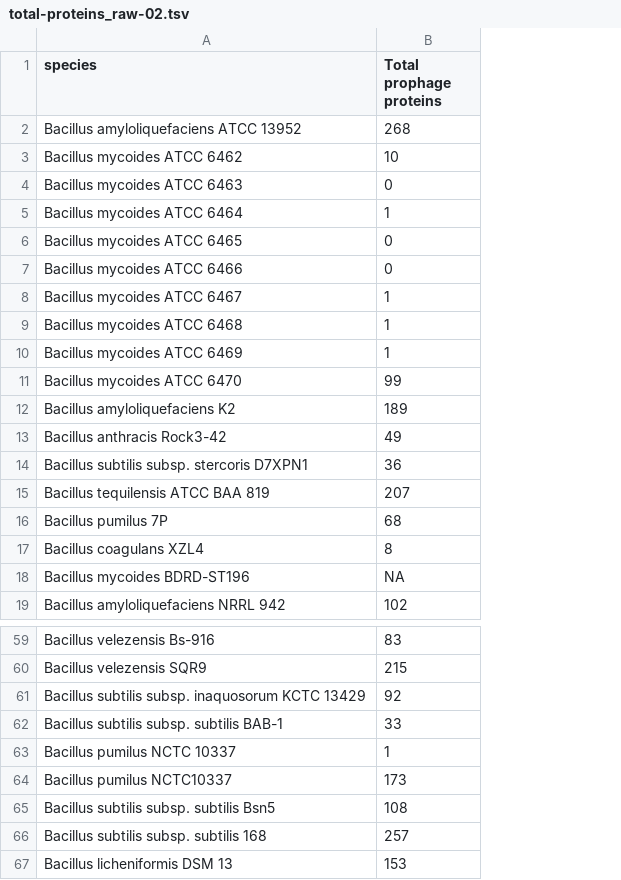
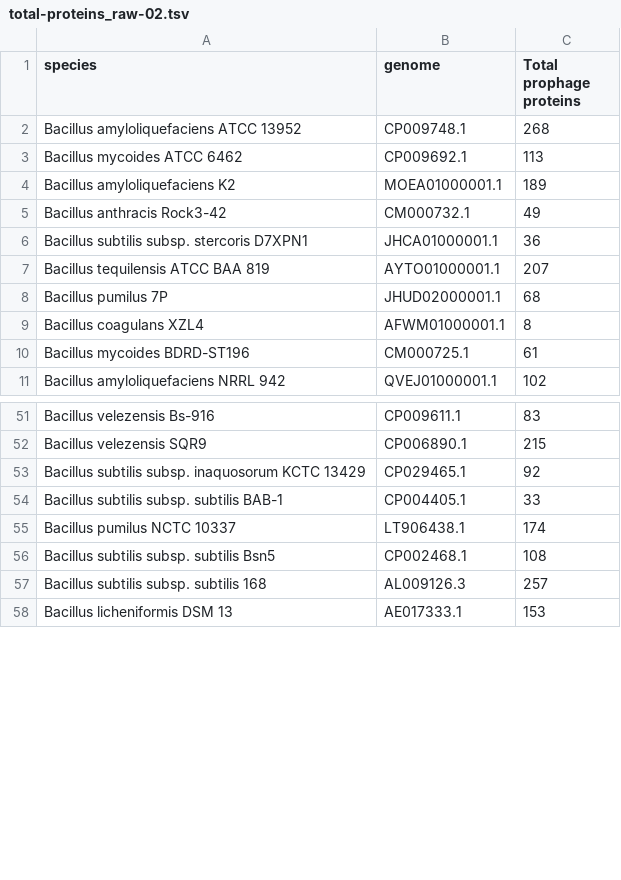
Before and after one commit to camilogarciabotero/PHASTER-DataProcessing-Scripts, a TSV file: Data/total-proteins_raw-02.tsv, drawn as a sheet; only a part is shown, gaps mark what is left out; removed rows and columns are numbered as before the commit, all else as after; the diff names each change by its address in the sheet, - before the commit and + after, or states it on an @@ line.

Commit message:
Data correction and update of tables and figures

```diff
--- a/Data/total-proteins_raw-02.tsv
+++ b/Data/total-proteins_raw-02.tsv
+column B (genome), rows 2-11: CP009748.1 | CP009692.1 | MOEA01000001.1 | CM000732.1 | JHCA01000001.1 | AYTO01000001.1 | JHUD02000001.1 | AFWM01000001.1 | CM000725.1 | QVEJ01000001.1; rows 51-58: CP009611.1 | CP006890.1 | CP029465.1 | CP004405.1 | LT906438.1 | CP002468.1 | AL009126.3 | AE017333.1
-C3 (Total prophage proteins): 10
+C3 (Total prophage proteins): 113
-row 4: Bacillus mycoides ATCC 6463 | 0
-row 5: Bacillus mycoides ATCC 6464 | 1
-row 6: Bacillus mycoides ATCC 6465 | 0
-row 7: Bacillus mycoides ATCC 6466 | 0
-row 8: Bacillus mycoides ATCC 6467 | 1
-row 9: Bacillus mycoides ATCC 6468 | 1
-row 10: Bacillus mycoides ATCC 6469 | 1
-row 11: Bacillus mycoides ATCC 6470 | 99
-C10 (Total prophage proteins): NA
+C10 (Total prophage proteins): 61
-C55 (Total prophage proteins): 1
+C55 (Total prophage proteins): 174
-row 64: Bacillus pumilus NCTC10337 | 173
```
Also changed, not shown: Data/completeness_raw-02.tsv, 10 other files.
